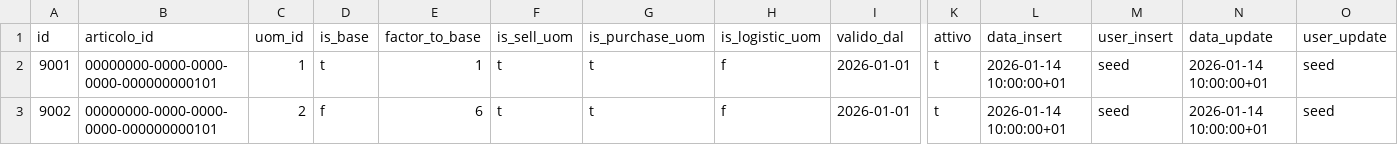
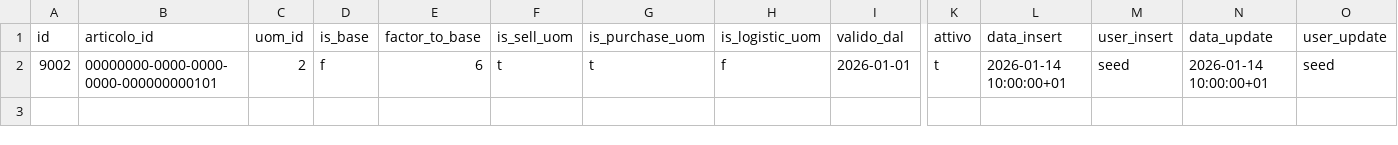
Before and after one commit to Tito-it/ZeroErp, a CSV file: db/changelog/migrations_v2/80_data/sql/catalogo/articoli_uom_operativa.csv, drawn as a sheet; only a part is shown, gaps mark what is left out; rows hold the shown columns only; the diff names each change by its address in the sheet, - before the commit and + after, or states it on an @@ line.

Commit message:
Articli-uom-operativa.csv errato .

```diff
--- a/db/changelog/migrations_v2/80_data/sql/catalogo/articoli_uom_operativa.csv
+++ b/db/changelog/migrations_v2/80_data/sql/catalogo/articoli_uom_operativa.csv
-row 2: 9001 | 00000000-0000-0000-0000-000000000101 | 1 | t | 1 | t | t | f | 2026-01-01 | t | 2026-01-14 10:00:00+01 | seed | 2026-01-14 10:00:00+01 | seed
```
